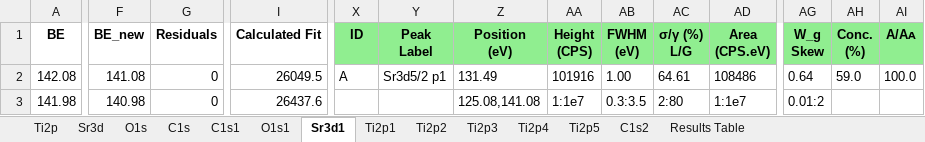
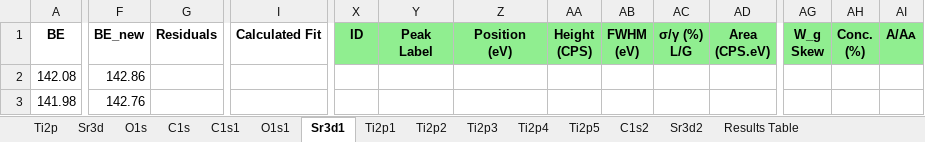
Before and after one commit to KherveFitting/KherveFitting, an Excel workbook: DATA/UKSAF/STO.xlsx, sheet Sr3d1, drawn as a sheet; only a part is shown, gaps mark what is left out; values as stored, in another font and other column widths than the file's, no borders; charts and pictures not drawn; the diff covers the shown part only; the diff names each change by its address in the sheet, - before the commit and + after, or states it on an @@ line.

```diff
--- a/DATA/UKSAF/STO.xlsx (sheet Sr3d1)
+++ b/DATA/UKSAF/STO.xlsx (sheet Sr3d1)
+sheet tab: Sr3d2
-F2 (BE_new): 141.08
+F2 (BE_new): 142.86
-G2:G3 (Residuals): 0
+G2:G3 (Residuals): (empty)
-I2 (Calculated Fit): 26049.5
+I2 (Calculated Fit): (empty)
-X2 (ID): A
+X2 (ID): (empty)
-Y2 (Peak Label): Sr3d5/2 p1
+Y2 (Peak Label): (empty)
-Z2 (Position (eV)): 131.49
+Z2 (Position (eV)): (empty)
-AA2 (Height (CPS)): 101916
+AA2 (Height (CPS)): (empty)
-AB2 (FWHM (eV)): 1.00
+AB2 (FWHM (eV)): (empty)
-AC2 (σ/γ (%) L/G): 64.61
+AC2 (σ/γ (%) L/G): (empty)
-AD2 (Area (CPS.eV)): 108486
+AD2 (Area (CPS.eV)): (empty)
-AG2 (W_g Skew): 0.64
+AG2 (W_g Skew): (empty)
-AH2 (Conc. (%)): 59.0
+AH2 (Conc. (%)): (empty)
-AI2 (A/Aᴀ): 100.0
+AI2 (A/Aᴀ): (empty)
-F3 (BE_new): 140.98
+F3 (BE_new): 142.76
-I3 (Calculated Fit): 26437.6
+I3 (Calculated Fit): (empty)
-Z3 (Position (eV)): 125.08,141.08
+Z3 (Position (eV)): (empty)
-AA3 (Height (CPS)): 1:1e7
+AA3 (Height (CPS)): (empty)
-AB3 (FWHM (eV)): 0.3:3.5
+AB3 (FWHM (eV)): (empty)
-AC3 (σ/γ (%) L/G): 2:80
+AC3 (σ/γ (%) L/G): (empty)
-AD3 (Area (CPS.eV)): 1:1e7
+AD3 (Area (CPS.eV)): (empty)
-AG3 (W_g Skew): 0.01:2
+AG3 (W_g Skew): (empty)
```
Also changed, not shown: 604 edited cells elsewhere in this sheet, sheet Ti2p1, sheet Results Table, charts or pictures, DATA/UKSAF/Pt4f.xlsx, 6 other files.
